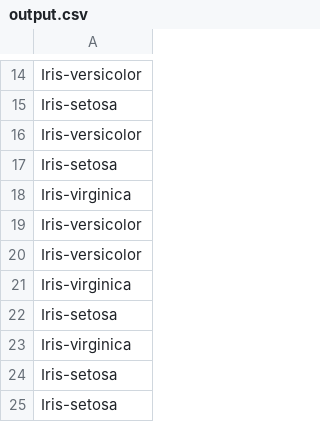
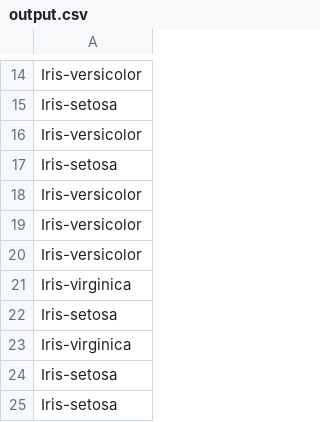
Before and after one commit to shahar55/ass3, a CSV file: resources/output.csv, drawn as a sheet; only a part is shown, gaps mark what is left out.

```diff
--- a/resources/output.csv
+++ b/resources/output.csv
@@ -17,3 +17,3 @@ Iris-versicolor
 Iris-setosa
-Iris-virginica
+Iris-versicolor
 Iris-versicolor
```
Also changed, not shown: 2 other files.
